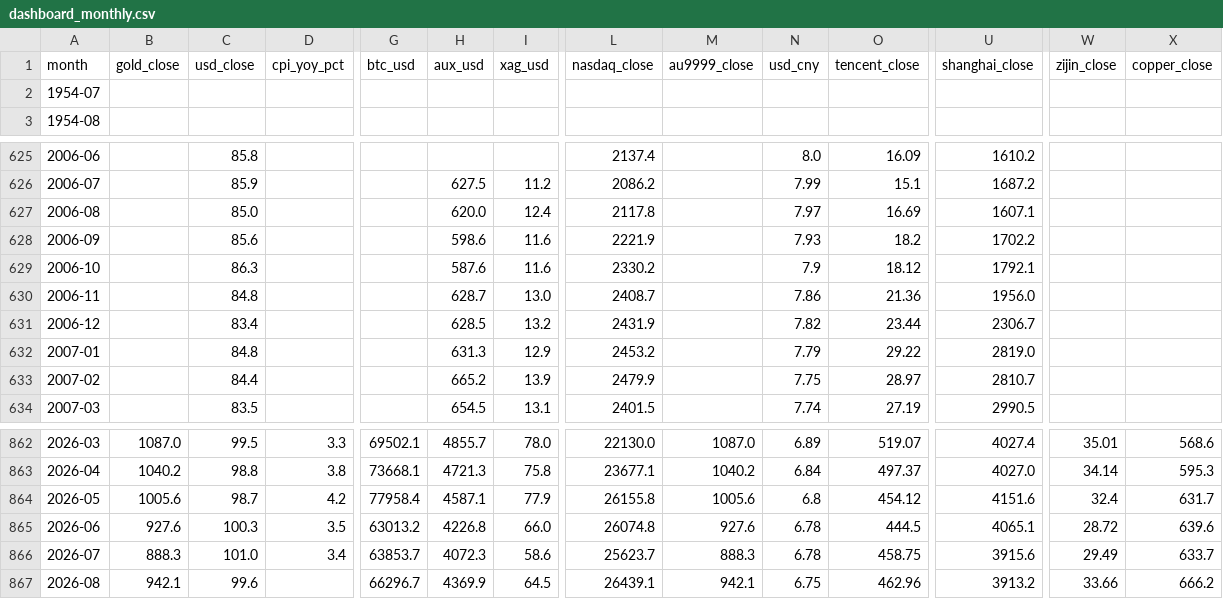
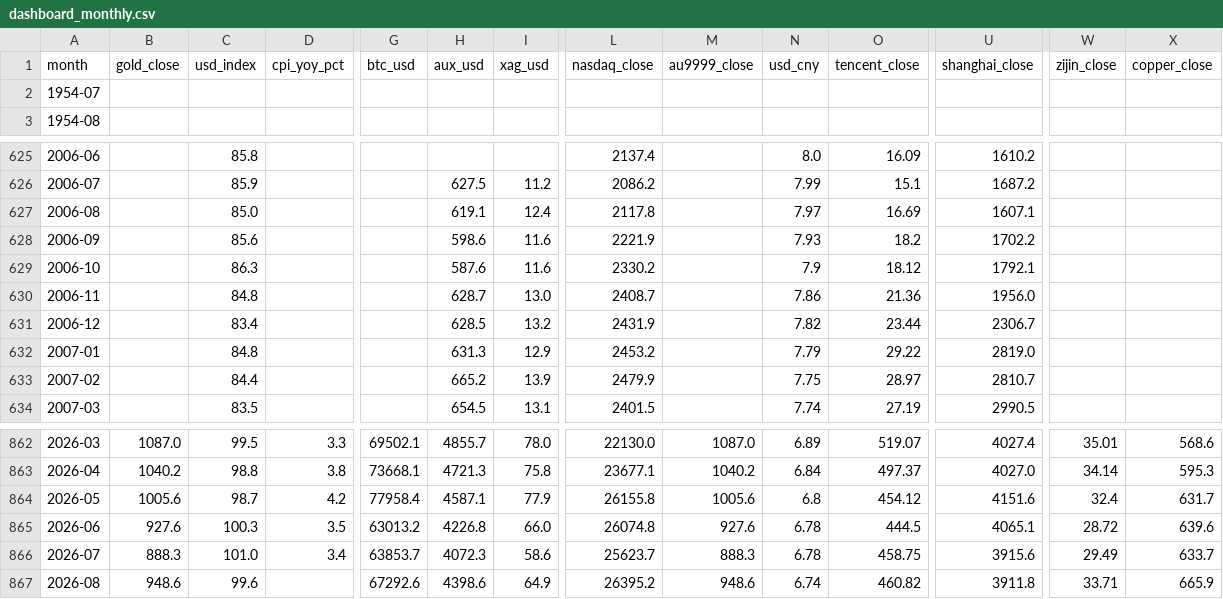
Before and after one commit to Tumiz/dashboard, a CSV file: dashboard_monthly.csv, drawn as a sheet; only a part is shown, gaps mark what is left out; the diff names each change by its address in the sheet, - before the commit and + after, or states it on an @@ line.

Commit message:
Rename use index

```diff
--- a/dashboard_monthly.csv
+++ b/dashboard_monthly.csv
-C1: usd_close
+C1: usd_index
-H627: 620.0
+H627: 619.1
-B867: 942.1
+B867: 948.6
-G867: 66296.7
+G867: 67292.6
-H867: 4369.9
+H867: 4398.6
-I867: 64.5
+I867: 64.9
-L867: 26439.1
+L867: 26395.2
-M867: 942.1
+M867: 948.6
-N867: 6.75
+N867: 6.74
-O867: 462.96
+O867: 460.82
-U867: 3913.2
+U867: 3911.8
-W867: 33.66
+W867: 33.71
-X867: 666.2
+X867: 665.9
```
Also changed, not shown: 2 other files.
